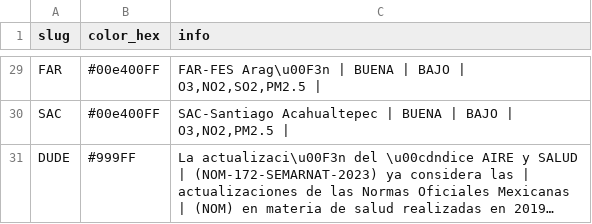
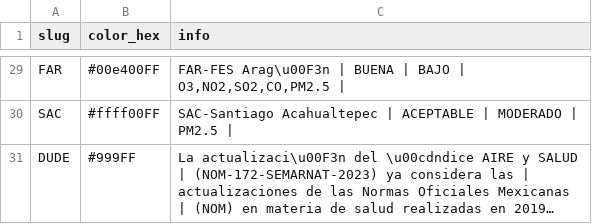
Before and after one commit to josepablo-sur/airecdmx, a CSV file: datos_aire.csv, drawn as a sheet; only a part is shown, gaps mark what is left out; long unchanged cells end in …; the diff covers the shown part only; the diff names each change by its address in the sheet, - before the commit and + after, or states it on an @@ line.

```diff
--- a/datos_aire.csv
+++ b/datos_aire.csv
-C29 (info): …BAJO | O3,NO2,SO2,PM2.5 |
+C29 (info): …BAJO | O3,NO2,SO2,CO,PM2.5 |
-B30 (color_hex): #00e400FF
+B30 (color_hex): #ffff00FF
-C30 (info): …Acahualtepec | BUENA | BAJO | O3,NO2,PM2.5 |
+C30 (info): …Acahualtepec | ACEPTABLE | MODERADO | PM2.5 |
```
Also changed, not shown: 30 edited cells elsewhere in this file.
